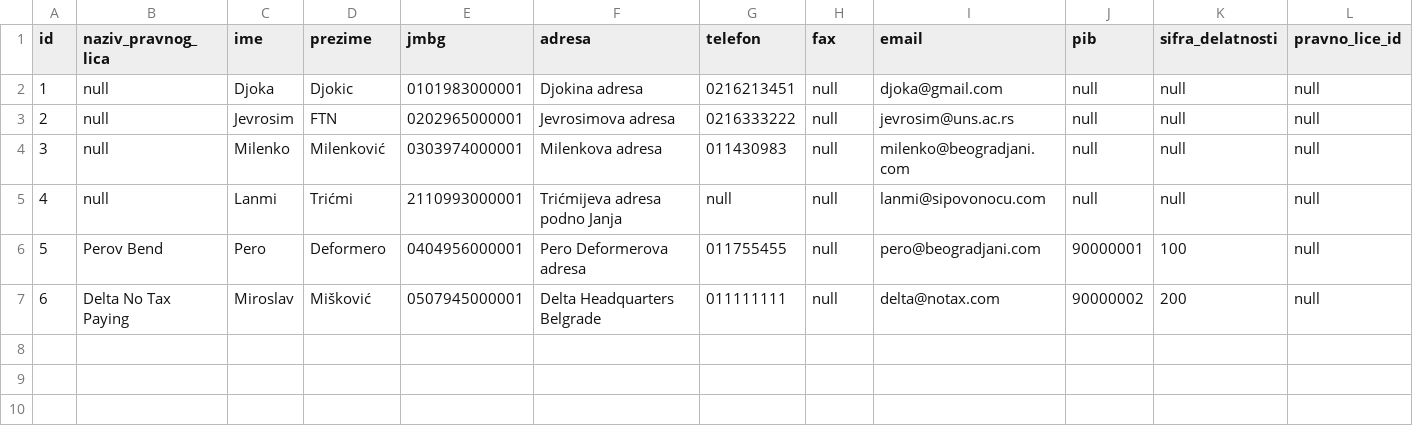
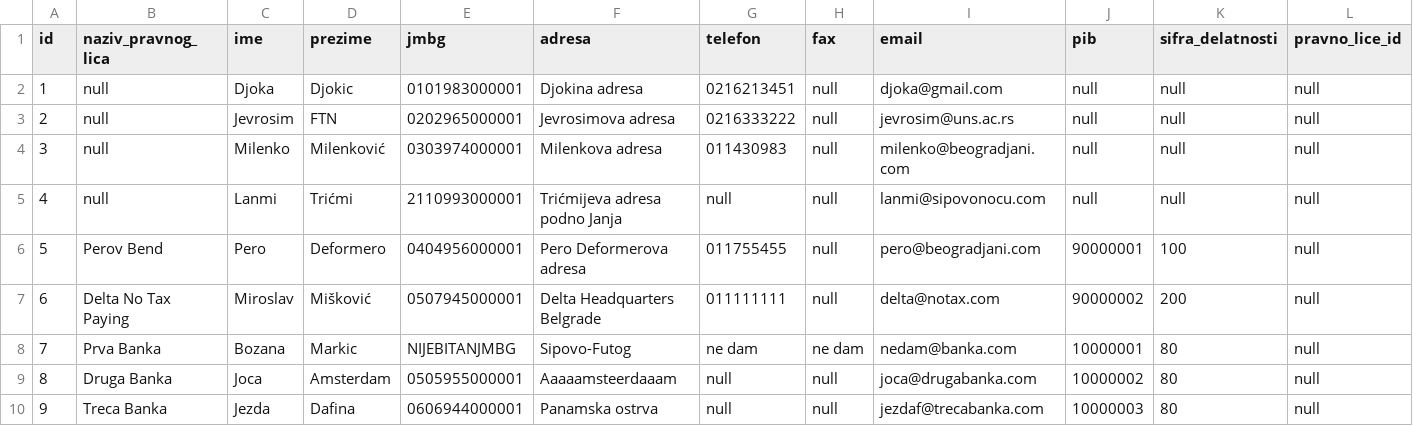
Before and after one commit to alohaaloha/generated-app, a CSV file: src/main/resources/config/liquibase/klijents.csv, drawn as a sheet; only a part is shown; rows hold the shown columns only; the diff names each change by its address in the sheet, - before the commit and + after, or states it on an @@ line.

```diff
--- a/src/main/resources/config/liquibase/klijents.csv
+++ b/src/main/resources/config/liquibase/klijents.csv
+row 8: 7 | Prva Banka | Bozana | Markic | NIJEBITANJMBG | Sipovo-Futog | ne dam | ne dam | nedam@banka.com | 10000001 | 80 | null
+row 9: 8 | Druga Banka | Joca | Amsterdam | 0505955000001 | Aaaaamsteerdaaam | null | null | joca@drugabanka.com | 10000002 | 80 | null
+row 10: 9 | Treca Banka | Jezda | Dafina | 0606944000001 | Panamska ostrva | null | null | jezdaf@trecabanka.com | 10000003 | 80 | null
```
Also changed, not shown: src/main/resources/config/liquibase/racun_pravnog_licas.csv, 26 other files.
